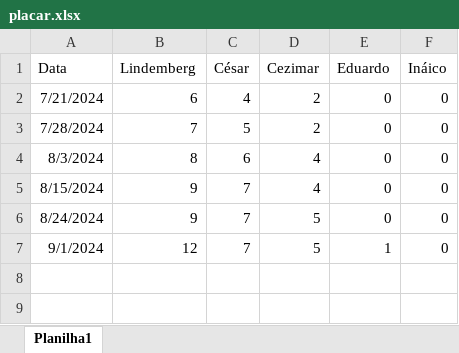
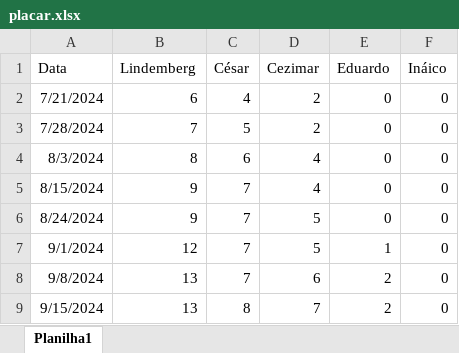
Before and after one commit to inaciowagner/war, an Excel workbook: placar.xlsx, sheet Planilha1, drawn as a sheet; values as stored, in another font and other column widths than the file's, no borders; table styles not drawn; the diff names each change by its address in the sheet, - before the commit and + after, or states it on an @@ line.

Commit message:
placar alterado
alterada a planilha de placar

```diff
--- a/placar.xlsx (sheet Planilha1)
+++ b/placar.xlsx (sheet Planilha1)
+row 8: 9/8/2024 | 13 | 7 | 6 | 2 | 0
+row 9: 9/15/2024 | 13 | 8 | 7 | 2 | 0
```
